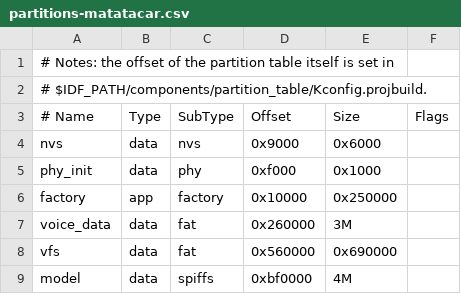
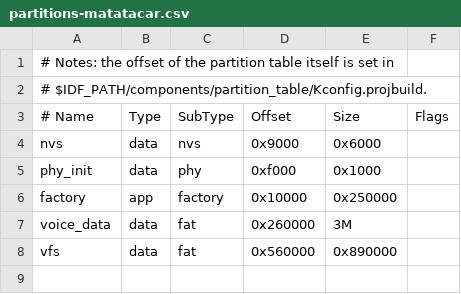
Before and after one commit to weilian1977/esp32_mpy, a CSV file: project/matatacar_v2/partitions-matatacar.csv, drawn as a sheet.

```diff
--- a/project/matatacar_v2/partitions-matatacar.csv
+++ b/project/matatacar_v2/partitions-matatacar.csv
@@ -7,3 +7,2 @@ factory,  app,  factory, 0x10000, 0x250000,
 voice_data, data, fat,   0x260000, 3M,
-vfs,      data, fat,     0x560000, 0x690000,
-model,  data, spiffs,    0xbf0000, 4M,
+vfs,      data, fat,     0x560000, 0x890000,
```
Also changed, not shown: 8 other files.
